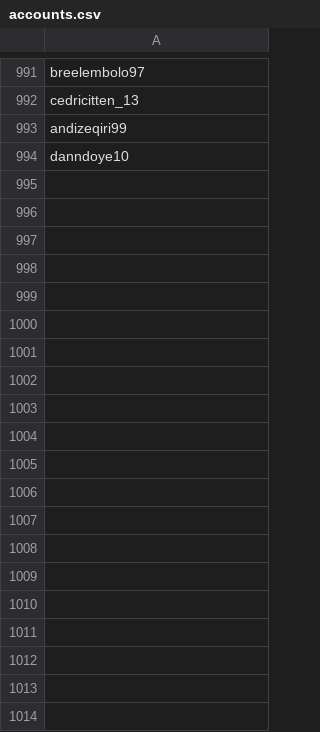
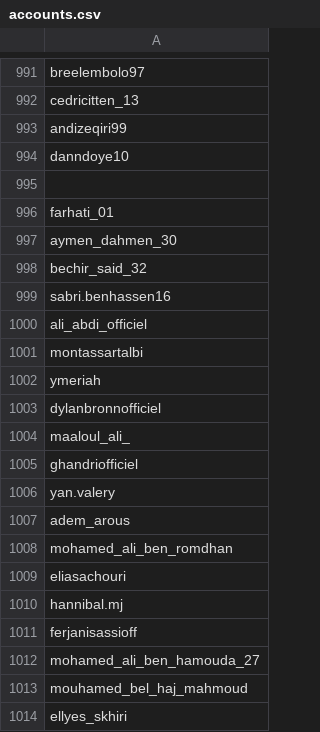
Before and after one commit to brandonkimchi/Instagram-Follower-Counter, a CSV file: accounts.csv, drawn as a sheet; only a part is shown, gaps mark what is left out; the diff covers the shown part only.

Commit message:
tunisia

```diff
--- a/accounts.csv
+++ b/accounts.csv
@@ -994 +994,21 @@ andizeqiri99
 danndoye10
+
+farhati_01
+aymen_dahmen_30
+bechir_said_32
+sabri.benhassen16
+ali_abdi_officiel
+montassartalbi
+ymeriah
+dylanbronnofficiel
+maaloul_ali_
+ghandriofficiel
+yan.valery
+adem_arous
+mohamed_ali_ben_romdhan
+eliasachouri
+hannibal.mj
+ferjanisassioff
+mohamed_ali_ben_hamouda_27
+mouhamed_bel_haj_mahmoud
+ellyes_skhiri
```
Also changed, not shown: 9 added rows elsewhere in this file.
